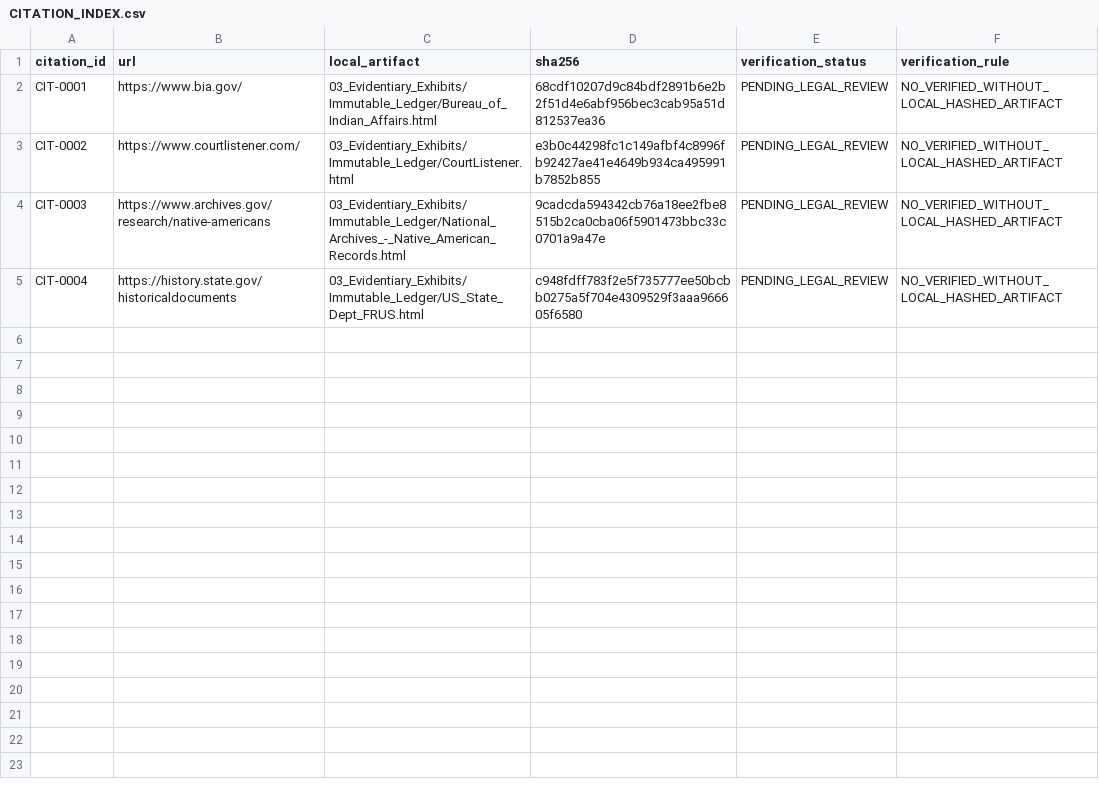
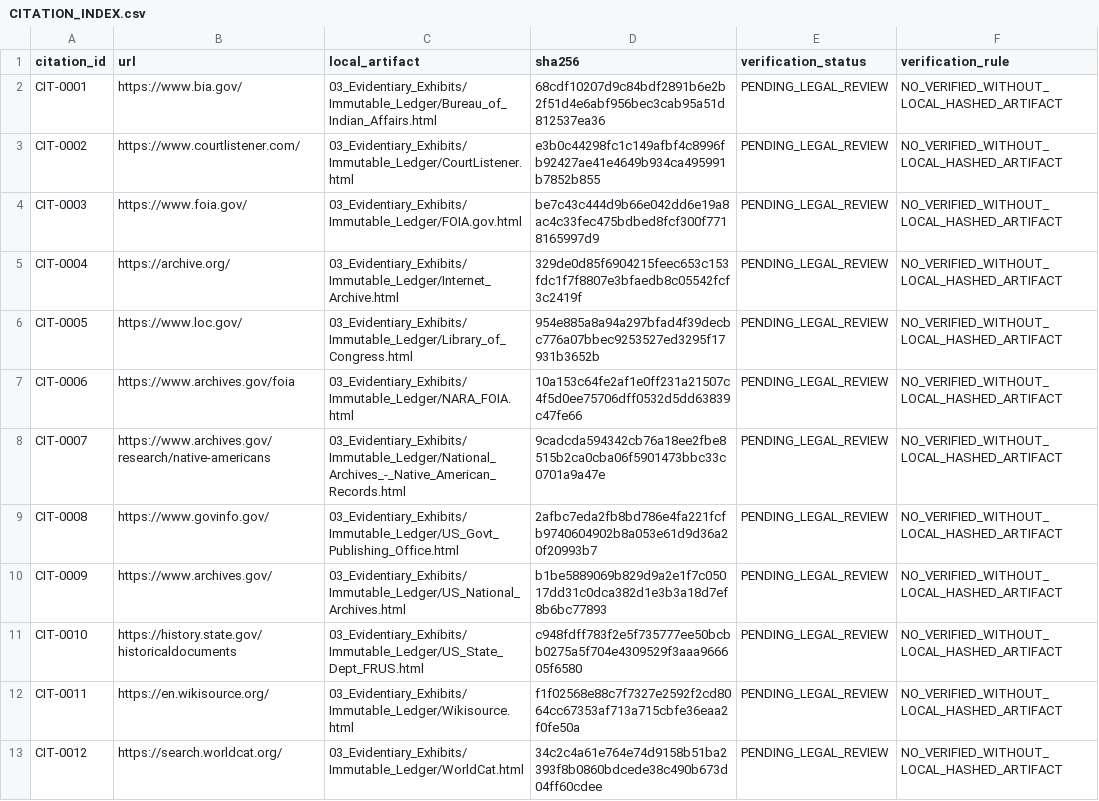
Before and after one commit to GlobalRestitutionAlliance/turtle-island-us-ak-igiugig-village-master-litigation, a CSV file: 03_Evidentiary_Exhibits/CITATION_INDEX.csv, drawn as a sheet.

Commit message:
Batch 2b: harvest expanded sources, citations, manifests

```diff
--- a/03_Evidentiary_Exhibits/CITATION_INDEX.csv
+++ b/03_Evidentiary_Exhibits/CITATION_INDEX.csv
@@ -3,3 +3,11 @@ CIT-0001,https://www.bia.gov/,03_Evidentiary_Exhibits/Immutable_Ledger/Bureau_of
 CIT-0002,https://www.courtlistener.com/,03_Evidentiary_Exhibits/Immutable_Ledger/CourtListener.html,e3b0c44298fc1c149afbf4c8996fb92427ae41e4649b934ca495991b7852b855,PENDING_LEGAL_REVIEW,NO_VERIFIED_WITHOUT_LOCAL_HASHED_ARTIFACT
-CIT-0003,https://www.archives.gov/research/native-americans,03_Evidentiary_Exhibits/Immutable_Ledger/National_Archives_-_Native_American_Records.html,9cadcda594342cb76a18ee2fbe8515b2ca0cba06f5901473bbc33c0701a9a47e,PENDING_LEGAL_REVIEW,NO_VERIFIED_WITHOUT_LOCAL_HASHED_ARTIFACT
-CIT-0004,https://history.state.gov/historicaldocuments,03_Evidentiary_Exhibits/Immutable_Ledger/US_State_Dept_FRUS.html,c948fdff783f2e5f735777ee50bcbb0275a5f704e4309529f3aaa966605f6580,PENDING_LEGAL_REVIEW,NO_VERIFIED_WITHOUT_LOCAL_HASHED_ARTIFACT
+CIT-0003,https://www.foia.gov/,03_Evidentiary_Exhibits/Immutable_Ledger/FOIA.gov.html,be7c43c444d9b66e042dd6e19a8ac4c33fec475bdbed8fcf300f7718165997d9,PENDING_LEGAL_REVIEW,NO_VERIFIED_WITHOUT_LOCAL_HASHED_ARTIFACT
+CIT-0004,https://archive.org/,03_Evidentiary_Exhibits/Immutable_Ledger/Internet_Archive.html,329de0d85f6904215feec653c153fdc1f7f8807e3bfaedb8c05542fcf3c2419f,PENDING_LEGAL_REVIEW,NO_VERIFIED_WITHOUT_LOCAL_HASHED_ARTIFACT
+CIT-0005,https://www.loc.gov/,03_Evidentiary_Exhibits/Immutable_Ledger/Library_of_Congress.html,954e885a8a94a297bfad4f39decbc776a07bbec9253527ed3295f17931b3652b,PENDING_LEGAL_REVIEW,NO_VERIFIED_WITHOUT_LOCAL_HASHED_ARTIFACT
+CIT-0006,https://www.archives.gov/foia,03_Evidentiary_Exhibits/Immutable_Ledger/NARA_FOIA.html,10a153c64fe2af1e0ff231a21507c4f5d0ee75706dff0532d5dd63839c47fe66,PENDING_LEGAL_REVIEW,NO_VERIFIED_WITHOUT_LOCAL_HASHED_ARTIFACT
+CIT-0007,https://www.archives.gov/research/native-americans,03_Evidentiary_Exhibits/Immutable_Ledger/National_Archives_-_Native_American_Records.html,9cadcda594342cb76a18ee2fbe8515b2ca0cba06f5901473bbc33c0701a9a47e,PENDING_LEGAL_REVIEW,NO_VERIFIED_WITHOUT_LOCAL_HASHED_ARTIFACT
+CIT-0008,https://www.govinfo.gov/,03_Evidentiary_Exhibits/Immutable_Ledger/US_Govt_Publishing_Office.html,2afbc7eda2fb8bd786e4fa221fcfb9740604902b8a053e61d9d36a20f20993b7,PENDING_LEGAL_REVIEW,NO_VERIFIED_WITHOUT_LOCAL_HASHED_ARTIFACT
+CIT-0009,https://www.archives.gov/,03_Evidentiary_Exhibits/Immutable_Ledger/US_National_Archives.html,b1be5889069b829d9a2e1f7c05017dd31c0dca382d1e3b3a18d7ef8b6bc77893,PENDING_LEGAL_REVIEW,NO_VERIFIED_WITHOUT_LOCAL_HASHED_ARTIFACT
+CIT-0010,https://history.state.gov/historicaldocuments,03_Evidentiary_Exhibits/Immutable_Ledger/US_State_Dept_FRUS.html,c948fdff783f2e5f735777ee50bcbb0275a5f704e4309529f3aaa966605f6580,PENDING_LEGAL_REVIEW,NO_VERIFIED_WITHOUT_LOCAL_HASHED_ARTIFACT
+CIT-0011,https://en.wikisource.org/,03_Evidentiary_Exhibits/Immutable_Ledger/Wikisource.html,f1f02568e88c7f7327e2592f2cd8064cc67353af713a715cbfe36eaa2f0fe50a,PENDING_LEGAL_REVIEW,NO_VERIFIED_WITHOUT_LOCAL_HASHED_ARTIFACT
+CIT-0012,https://search.worldcat.org/,03_Evidentiary_Exhibits/Immutable_Ledger/WorldCat.html,34c2c4a61e764e74d9158b51ba2393f8b0860bdcede38c490b673d04ff60cdee,PENDING_LEGAL_REVIEW,NO_VERIFIED_WITHOUT_LOCAL_HASHED_ARTIFACT
```
Also changed, not shown: 32 other files.
